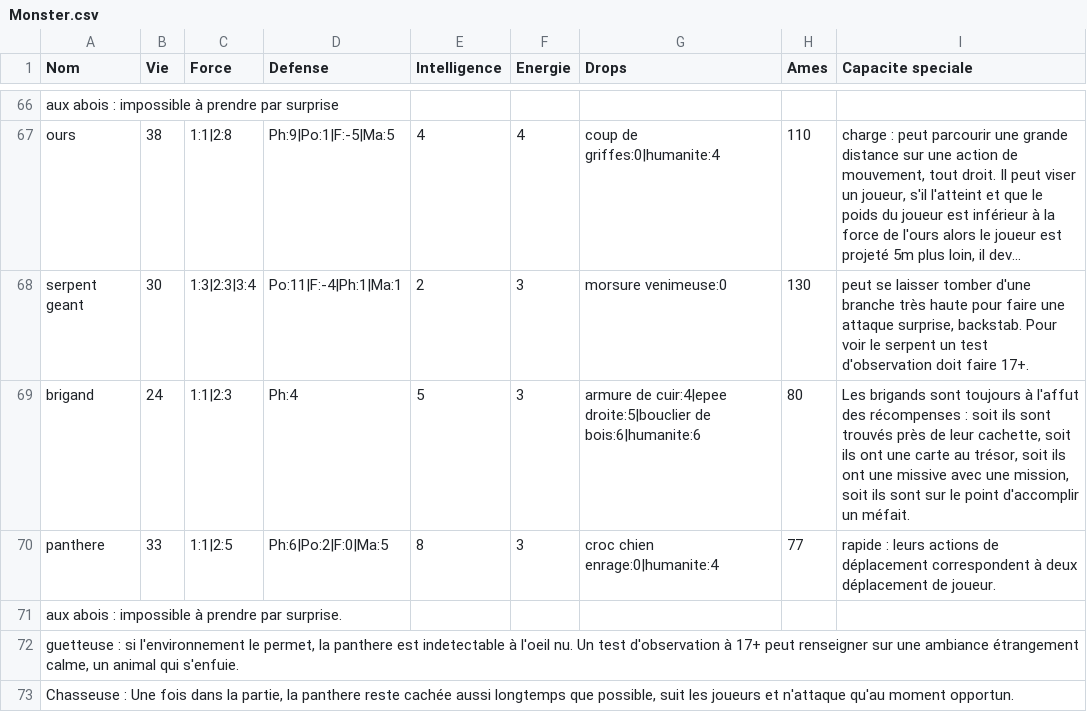
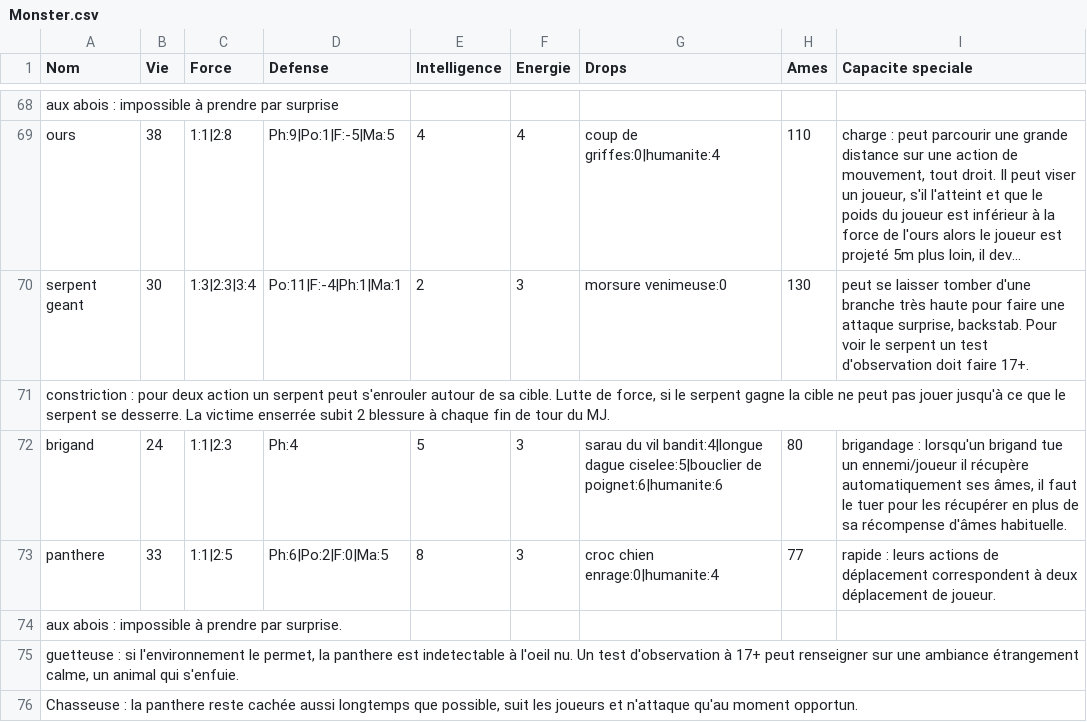
Before and after one commit to EmileLevast/DarkSoulManager, a CSV file: src/jvmMain/resources/Monster.csv, drawn as a sheet; only a part is shown, gaps mark what is left out; long unchanged cells end in …; addresses are those after the commit; the diff covers the shown part only; the diff names each change by its address in the sheet, - before the commit and + after, or states it on an @@ line.

```diff
--- a/src/jvmMain/resources/Monster.csv
+++ b/src/jvmMain/resources/Monster.csv
+row 71: constriction : pour deux action un serpent peut s'enrouler autour de sa cible. Lutte de force, si le serpent gagne la cible ne peut pas jouer jusqu'à ce que le serpent se desserre. La victime enserrée subit 2 blessure à chaque fin de tour du MJ.
-G72 (Drops): armure de cuir:4|epee droite:5|bouclier de bois:6|humanite:6
+G72 (Drops): sarau du vil bandit:4|longue dague ciselee:5|bouclier de poignet:6|humanite:6
-I72 (Capacite speciale): Les brigands sont toujours à l'affut des récompenses : soit ils sont trouvés près de leur cachette, soit ils ont une carte au trésor, soit ils ont une missive avec une mission, soit ils sont sur le point d'accomplir un méfait.
+I72 (Capacite speciale): brigandage : lorsqu'un brigand tue un ennemi/joueur il récupère automatiquement ses âmes, il faut le tuer pour les récupérer en plus de sa récompense d'âmes habituelle.
-A76 (Nom): Chasseuse : Une fois dans la partie, la panthere…
+A76 (Nom): Chasseuse : la panthere…
```
Also changed, not shown: 6 added rows, 2 removed rows and 2 edited cells elsewhere in this file, src/jvmMain/resources/Arme.csv, src/jvmMain/resources/Armure.csv, 3 other files.
